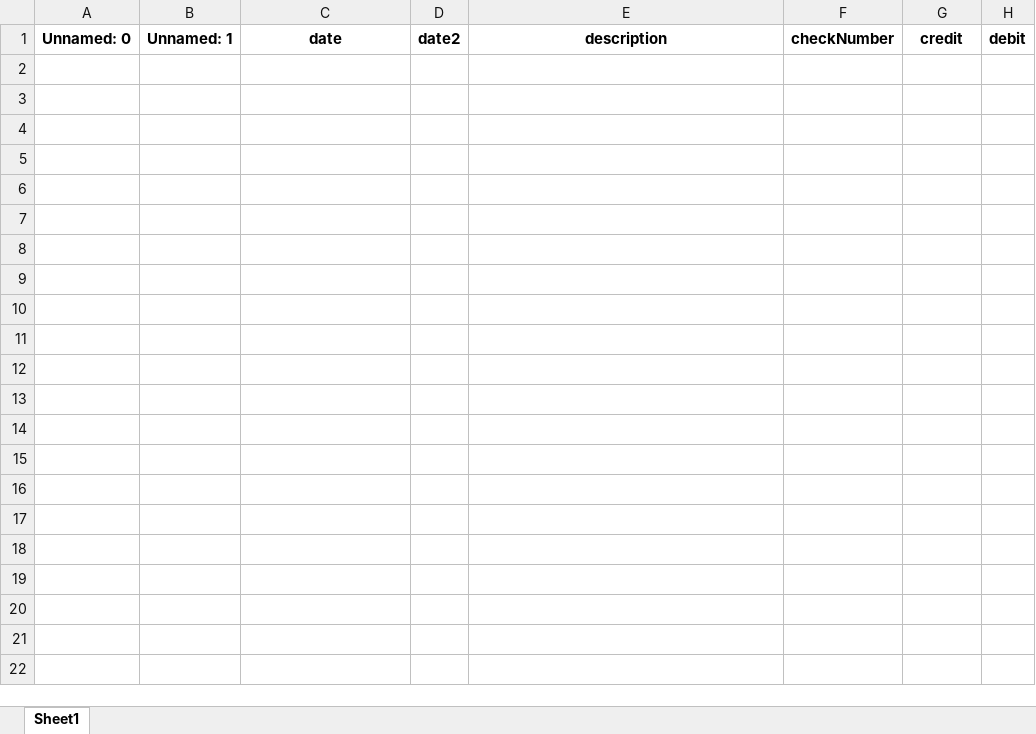
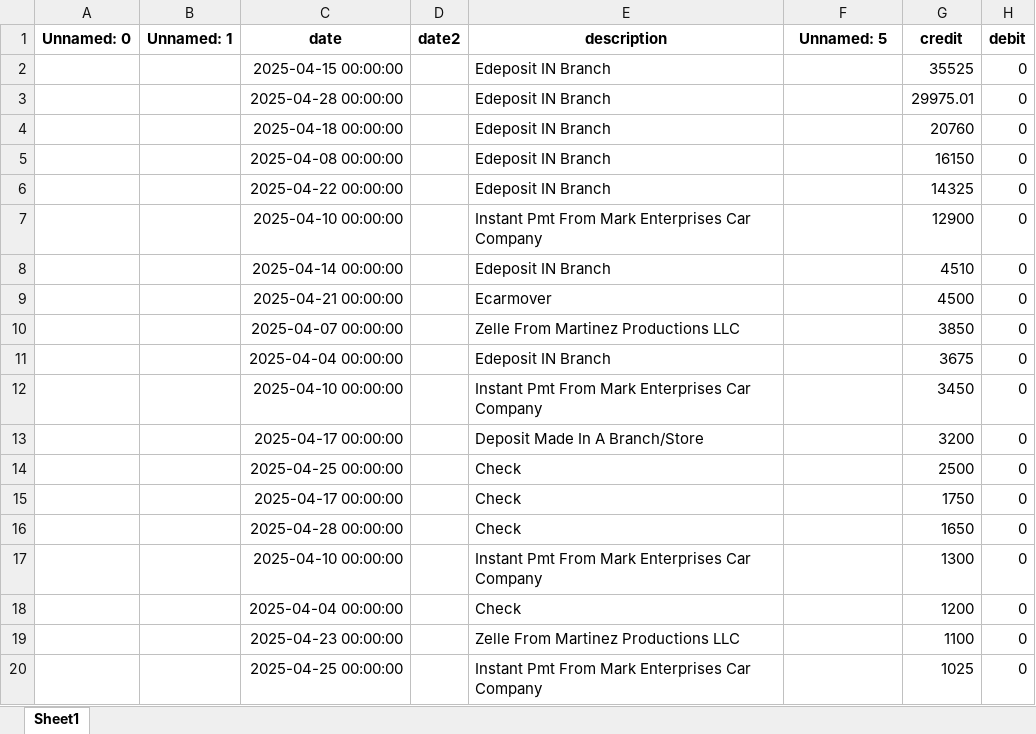
Before and after one commit to Termanater/Zag2, an Excel workbook: test1234.xlsx, sheet Sheet1, drawn as a sheet; only a part is shown; values as stored, in another font and other column widths than the file's, no borders; the diff covers the shown part only; the diff names each change by its address in the sheet, - before the commit and + after, or states it on an @@ line.

```diff
--- a/test1234.xlsx (sheet Sheet1)
+++ b/test1234.xlsx (sheet Sheet1)
-F1: checkNumber
+F1: Unnamed: 5
+row 2:  |  | 2025-04-15 00:00:00 |  | Edeposit IN Branch |  | 35525 | 0
+row 3:  |  | 2025-04-28 00:00:00 |  | Edeposit IN Branch |  | 29975.01 | 0
+row 4:  |  | 2025-04-18 00:00:00 |  | Edeposit IN Branch |  | 20760 | 0
+row 5:  |  | 2025-04-08 00:00:00 |  | Edeposit IN Branch |  | 16150 | 0
+row 6:  |  | 2025-04-22 00:00:00 |  | Edeposit IN Branch |  | 14325 | 0
+row 7:  |  | 2025-04-10 00:00:00 |  | Instant Pmt From Mark Enterprises Car Company |  | 12900 | 0
+row 8:  |  | 2025-04-14 00:00:00 |  | Edeposit IN Branch |  | 4510 | 0
+row 9:  |  | 2025-04-21 00:00:00 |  | Ecarmover |  | 4500 | 0
+row 10:  |  | 2025-04-07 00:00:00 |  | Zelle From Martinez Productions LLC |  | 3850 | 0
+row 11:  |  | 2025-04-04 00:00:00 |  | Edeposit IN Branch |  | 3675 | 0
+row 12:  |  | 2025-04-10 00:00:00 |  | Instant Pmt From Mark Enterprises Car Company |  | 3450 | 0
+row 13:  |  | 2025-04-17 00:00:00 |  | Deposit Made In A Branch/Store |  | 3200 | 0
+row 14:  |  | 2025-04-25 00:00:00 |  | Check |  | 2500 | 0
+row 15:  |  | 2025-04-17 00:00:00 |  | Check |  | 1750 | 0
+row 16:  |  | 2025-04-28 00:00:00 |  | Check |  | 1650 | 0
+row 17:  |  | 2025-04-10 00:00:00 |  | Instant Pmt From Mark Enterprises Car Company |  | 1300 | 0
+row 18:  |  | 2025-04-04 00:00:00 |  | Check |  | 1200 | 0
+row 19:  |  | 2025-04-23 00:00:00 |  | Zelle From Martinez Productions LLC |  | 1100 | 0
+row 20:  |  | 2025-04-25 00:00:00 |  | Instant Pmt From Mark Enterprises Car Company |  | 1025 | 0
```
Also changed, not shown: 130 added rows elsewhere in this sheet, vendors.PLM-.xlsx.
